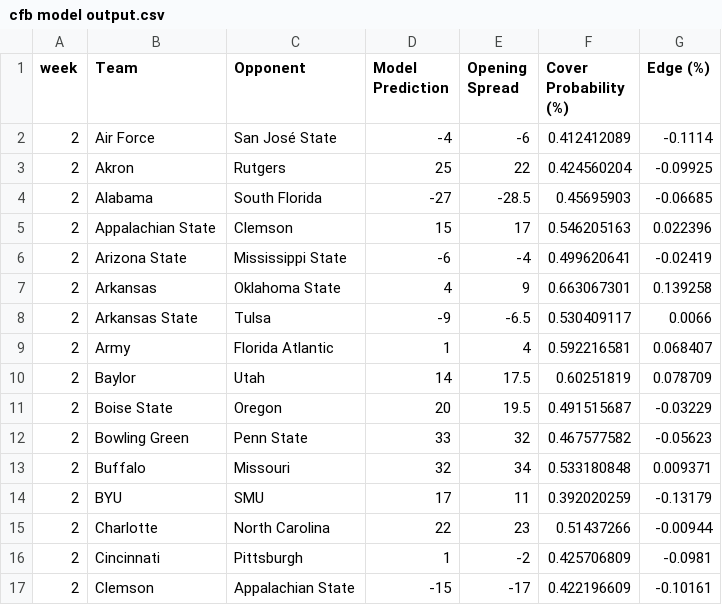
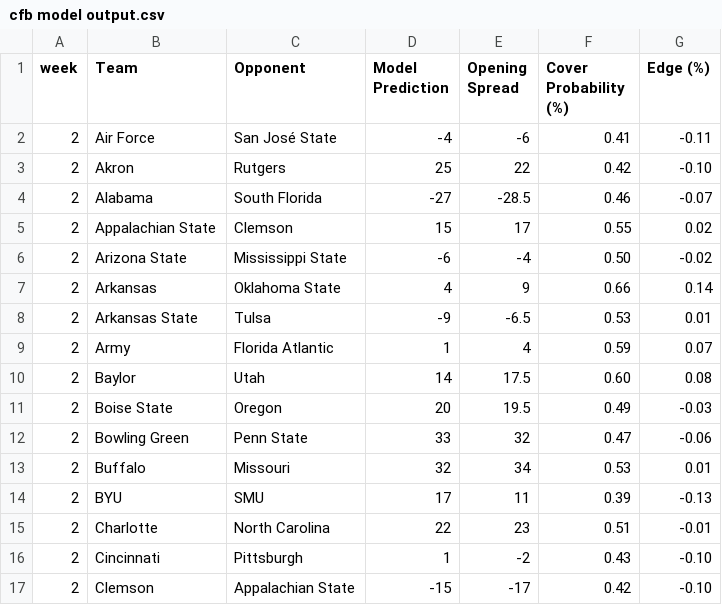
Before and after one commit to trashduty/trash-schedule, a CSV file: cfb model output.csv, drawn as a sheet; only a part is shown; the diff covers the shown part only.

Commit message:
Add files via upload

```diff
--- a/cfb model output.csv
+++ b/cfb model output.csv
@@ -1,17 +1,17 @@
 week,Team,Opponent,Model Prediction,Opening Spread,Cover Probability (%),Edge (%)
-2,Air Force,San José State,-4,-6,0.412412089,-0.1114
-2,Akron,Rutgers,25,22,0.424560204,-0.09925
-2,Alabama,South Florida,-27,-28.5,0.45695903,-0.06685
-2,Appalachian State,Clemson,15,17,0.546205163,0.022396
-2,Arizona State,Mississippi State,-6,-4,0.499620641,-0.02419
-2,Arkansas,Oklahoma State,4,9,0.663067301,0.139258
-2,Arkansas State,Tulsa,-9,-6.5,0.530409117,0.0066
-2,Army,Florida Atlantic,1,4,0.592216581,0.068407
-2,Baylor,Utah,14,17.5,0.60251819,0.078709
-2,Boise State,Oregon,20,19.5,0.491515687,-0.03229
-2,Bowling Green,Penn State,33,32,0.467577582,-0.05623
-2,Buffalo,Missouri,32,34,0.533180848,0.009371
-2,BYU,SMU,17,11,0.392020259,-0.13179
-2,Charlotte,North Carolina,22,23,0.51437266,-0.00944
-2,Cincinnati,Pittsburgh,1,-2,0.425706809,-0.0981
-2,Clemson,Appalachian State,-15,-17,0.422196609,-0.10161
+2,Air Force,San José State,-4,-6,0.41,-0.11
+2,Akron,Rutgers,25,22,0.42,-0.10
+2,Alabama,South Florida,-27,-28.5,0.46,-0.07
+2,Appalachian State,Clemson,15,17,0.55,0.02
+2,Arizona State,Mississippi State,-6,-4,0.50,-0.02
+2,Arkansas,Oklahoma State,4,9,0.66,0.14
+2,Arkansas State,Tulsa,-9,-6.5,0.53,0.01
+2,Army,Florida Atlantic,1,4,0.59,0.07
+2,Baylor,Utah,14,17.5,0.60,0.08
+2,Boise State,Oregon,20,19.5,0.49,-0.03
+2,Bowling Green,Penn State,33,32,0.47,-0.06
+2,Buffalo,Missouri,32,34,0.53,0.01
+2,BYU,SMU,17,11,0.39,-0.13
+2,Charlotte,North Carolina,22,23,0.51,-0.01
+2,Cincinnati,Pittsburgh,1,-2,0.43,-0.10
+2,Clemson,Appalachian State,-15,-17,0.42,-0.10
```
Also changed, not shown: 150 edited cells elsewhere in this file.
